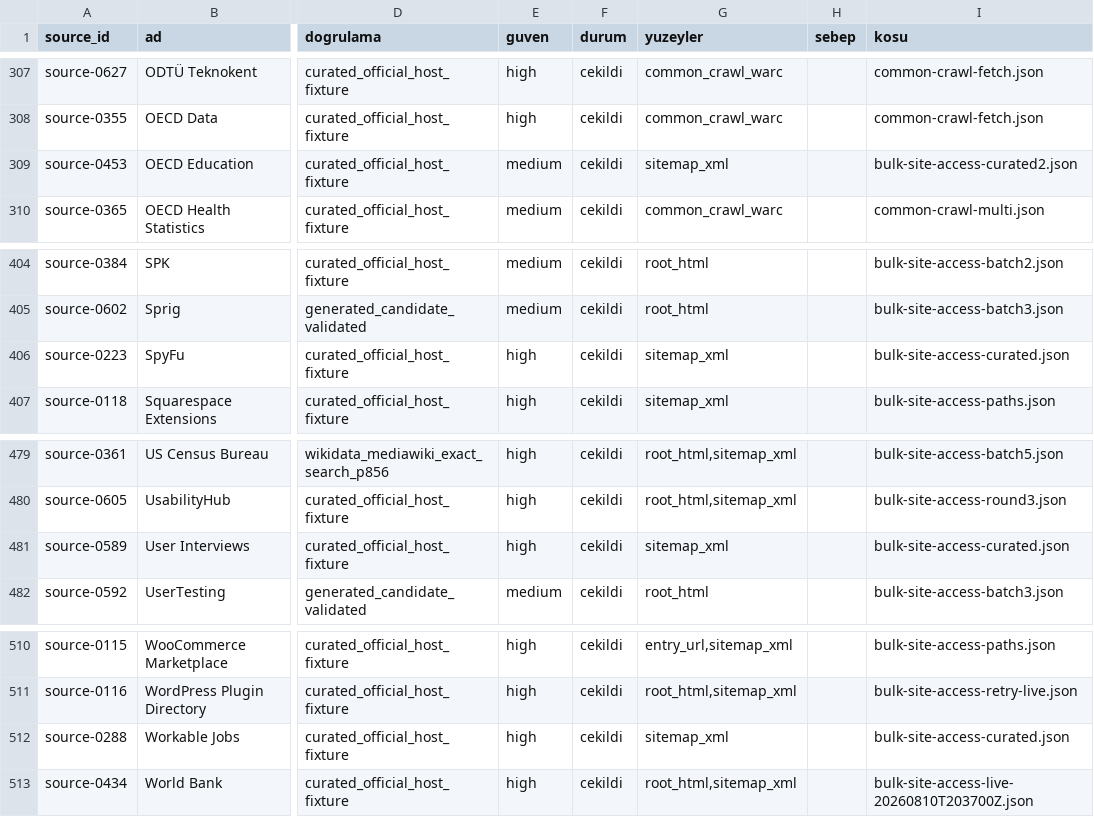
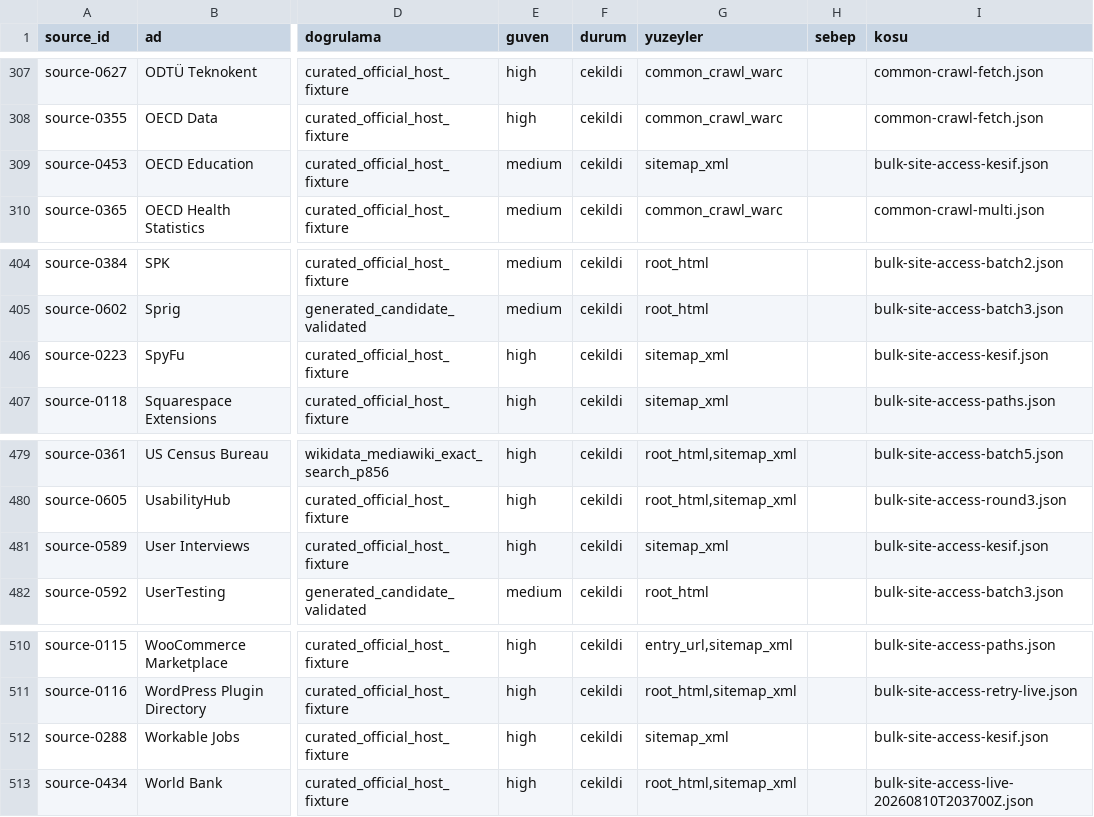
Before and after one commit to ACK-Techs/DemandRift---Startup_Market_Intelligence_Agent, a CSV file: research/source-access-lab/KAYNAK-DEFTERI.csv, drawn as a sheet; only a part is shown, gaps mark what is left out; the diff covers the shown part only; the diff names each change by its address in the sheet, - before the commit and + after, or states it on an @@ line.

```diff
--- a/research/source-access-lab/KAYNAK-DEFTERI.csv
+++ b/research/source-access-lab/KAYNAK-DEFTERI.csv
-I309 (kosu): bulk-site-access-curated2.json
+I309 (kosu): bulk-site-access-kesif.json
-I406 (kosu): bulk-site-access-curated.json
+I406 (kosu): bulk-site-access-kesif.json
-I481 (kosu): bulk-site-access-curated.json
+I481 (kosu): bulk-site-access-kesif.json
-I512 (kosu): bulk-site-access-curated.json
+I512 (kosu): bulk-site-access-kesif.json
```
Also changed, not shown: 7 edited cells elsewhere in this file, research/source-access-lab/ADAY-KATALOG.csv, 3 other files.
